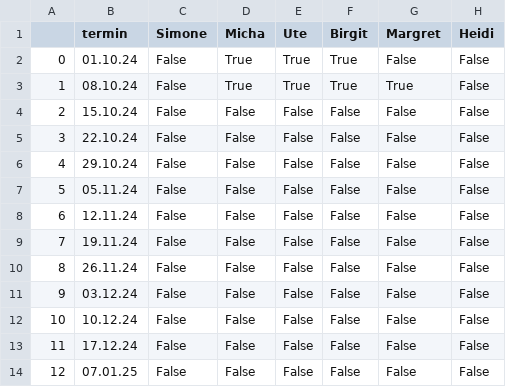
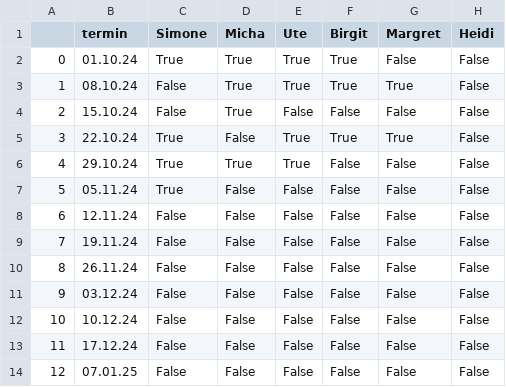
Before and after one commit to maxmuellerhub/streamlit_1st, a CSV file: tenniskalender.csv, drawn as a sheet; only a part is shown.

```diff
--- a/tenniskalender.csv
+++ b/tenniskalender.csv
@@ -1,8 +1,8 @@
 ,termin,Simone,Micha,Ute,Birgit,Margret,Heidi
-0,01.10.24,False,True,True,True,False,False
+0,01.10.24,True,True,True,True,False,False
 1,08.10.24,False,True,True,True,True,False
-2,15.10.24,False,False,False,False,False,False
-3,22.10.24,False,False,False,False,False,False
-4,29.10.24,False,False,False,False,False,False
-5,05.11.24,False,False,False,False,False,False
+2,15.10.24,False,True,False,False,False,False
+3,22.10.24,True,False,True,True,True,False
+4,29.10.24,True,True,True,False,False,False
+5,05.11.24,True,False,False,False,False,False
 6,12.11.24,False,False,False,False,False,False
```
Also changed, not shown: 1 other file.
